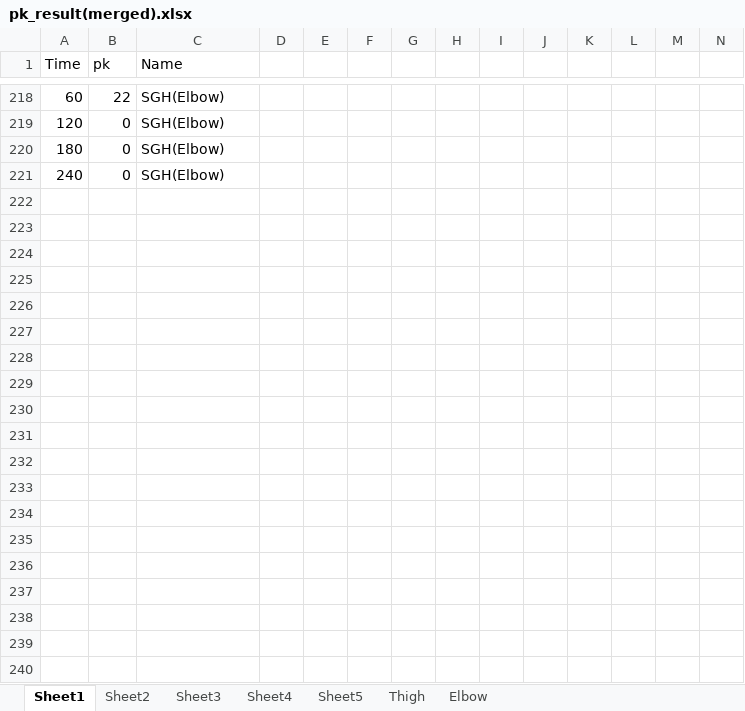
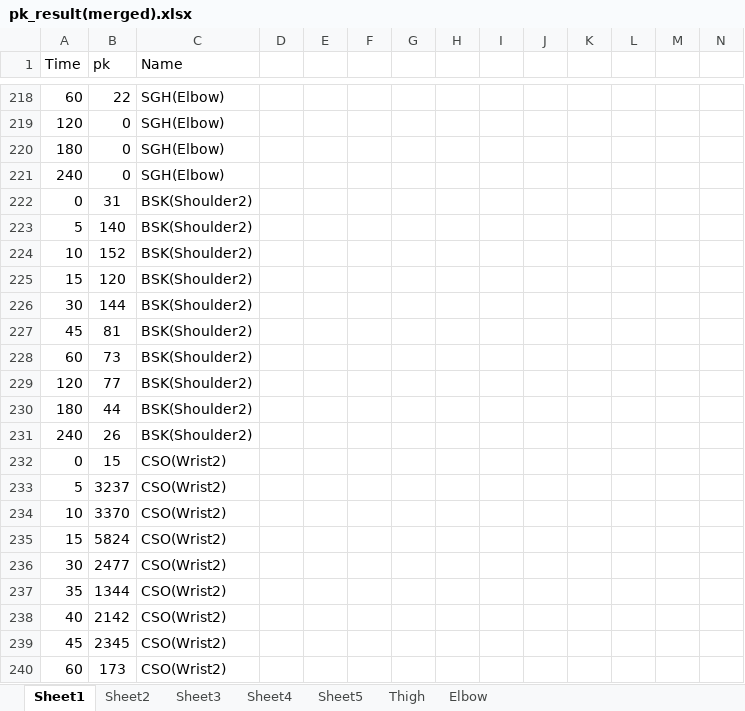
Before and after one commit to wonjun0901/QM_Develop_Machinelearning, an Excel workbook: PTH_1/pk_result(merged).xlsx, sheet Sheet1, drawn as a sheet; only a part is shown, gaps mark what is left out; values as stored, in another font and other column widths than the file's, no borders; rows hold the shown columns only; the diff covers the shown part only; the diff names each change by its address in the sheet, - before the commit and + after, or states it on an @@ line.

```diff
--- a/PTH_1/pk_result(merged).xlsx (sheet Sheet1)
+++ b/PTH_1/pk_result(merged).xlsx (sheet Sheet1)
+row 222: 0 | 31 | BSK(Shoulder2)
+row 223: 5 | 140 | BSK(Shoulder2)
+row 224: 10 | 152 | BSK(Shoulder2)
+row 225: 15 | 120 | BSK(Shoulder2)
+row 226: 30 | 144 | BSK(Shoulder2)
+row 227: 45 | 81 | BSK(Shoulder2)
+row 228: 60 | 73 | BSK(Shoulder2)
+row 229: 120 | 77 | BSK(Shoulder2)
+row 230: 180 | 44 | BSK(Shoulder2)
+row 231: 240 | 26 | BSK(Shoulder2)
+row 232: 0 | 15 | CSO(Wrist2)
+row 233: 5 | 3237 | CSO(Wrist2)
+row 234: 10 | 3370 | CSO(Wrist2)
+row 235: 15 | 5824 | CSO(Wrist2)
+row 236: 30 | 2477 | CSO(Wrist2)
+row 237: 35 | 1344 | CSO(Wrist2)
+row 238: 40 | 2142 | CSO(Wrist2)
+row 239: 45 | 2345 | CSO(Wrist2)
+row 240: 60 | 173 | CSO(Wrist2)
```
Also changed, not shown: 25 added rows and 10 edited cells elsewhere in this sheet, ELISA_4pl_cf/Hb_elisa_test.xlsx, 3 other files.
